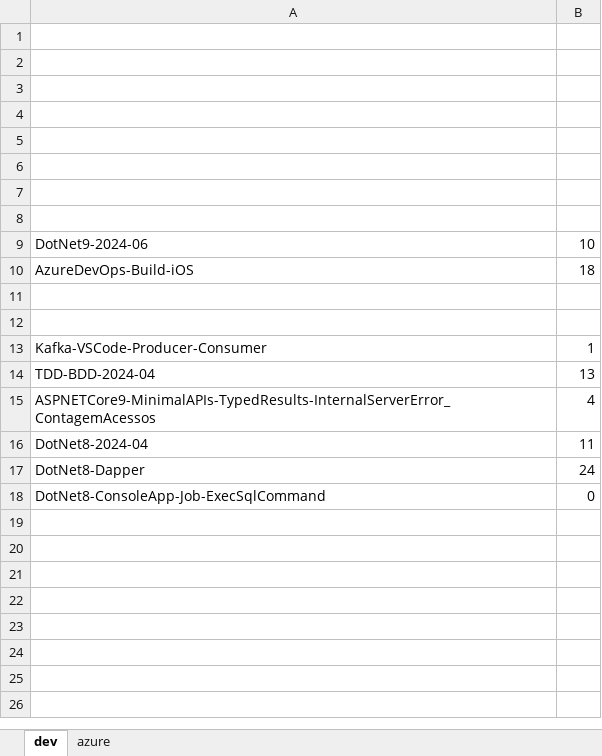
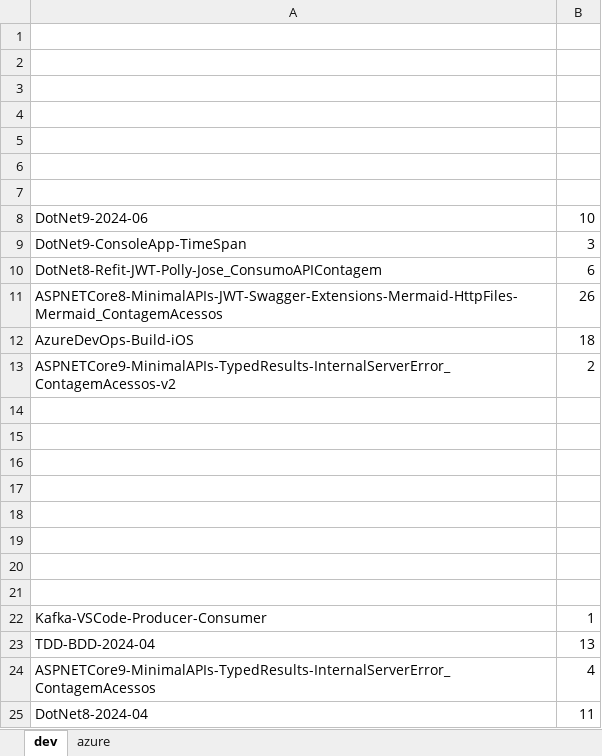
Before and after one commit to renatogroffe/MVP_2024-2025, an Excel workbook: totais-github.xlsx, sheet dev, drawn as a sheet; only a part is shown; the shorter side is filled out with more unchanged rows; values as stored, in another font and other column widths than the file's, no borders; addresses are those after the commit; the diff names each change by its address in the sheet, - before the commit and + after, or states it on an @@ line.

Commit message:
Ajustes

```diff
--- a/totais-github.xlsx (sheet dev)
+++ b/totais-github.xlsx (sheet dev)
+row 8: DotNet9-2024-06 | 10
+row 9: DotNet9-ConsoleApp-TimeSpan | 3
+row 10: DotNet8-Refit-JWT-Polly-Jose_ConsumoAPIContagem | 6
+row 11: ASPNETCore8-MinimalAPIs-JWT-Swagger-Extensions-Mermaid-HttpFiles-Mermaid_ContagemAcessos | 26
+row 12: AzureDevOps-Build-iOS | 18
+row 13: ASPNETCore9-MinimalAPIs-TypedResults-InternalServerError_ContagemAcessos-v2 | 2
-row 15: DotNet9-2024-06 | 10
+row 15: (empty)
-row 16: AzureDevOps-Build-iOS | 18
+row 16: (empty)
+row 17: (empty)
+row 18: (empty)
+row 19: (empty)
```
Also changed, not shown: sheet azure.
